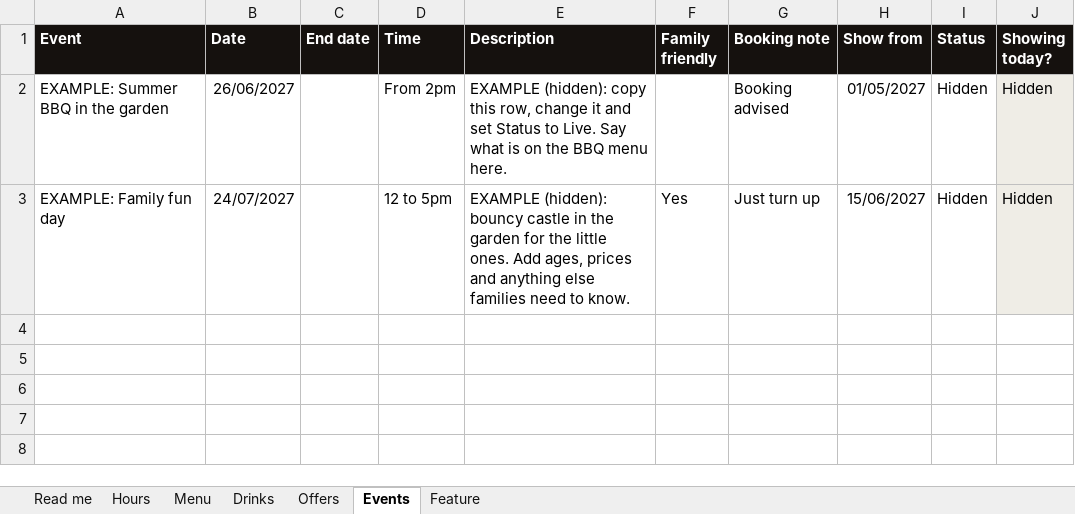
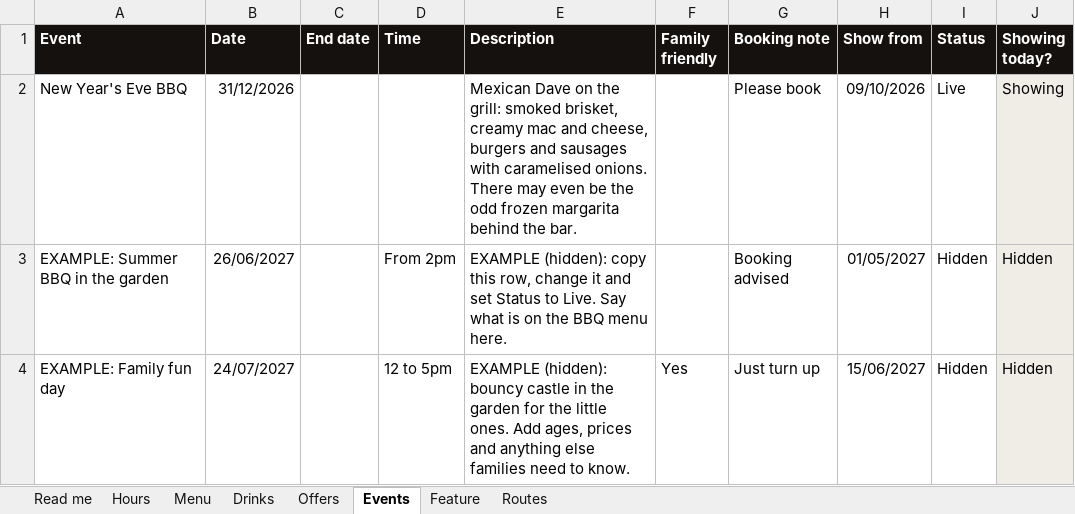
Before and after one commit to DaveCrozier/royal-oak-burton-leonard, an Excel workbook: Royal-Oak-content.xlsx, sheet Events, drawn as a sheet; values as stored, in another font and other column widths than the file's, no borders; conditional formats not drawn; the diff names each change by its address in the sheet, - before the commit and + after, or states it on an @@ line.

```diff
--- a/Royal-Oak-content.xlsx (sheet Events)
+++ b/Royal-Oak-content.xlsx (sheet Events)
+sheet tab: Routes
+row 2: New Year's Eve BBQ | 31/12/2026 |  |  | Mexican Dave on the grill: smoked brisket, creamy mac and cheese, burgers and sausages with caramelised onions. There may even be the odd frozen margarita behind the bar. |  | Please book | 09/10/2026 | Live | Showing
```
Also changed, not shown: sheet Read me, 5 other files.
